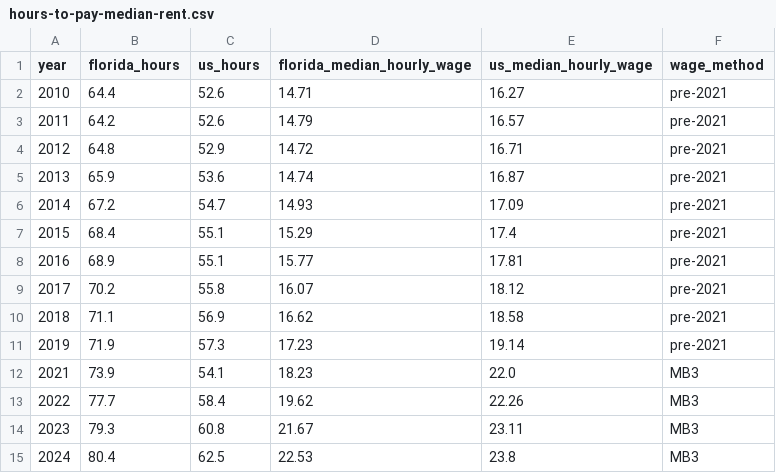
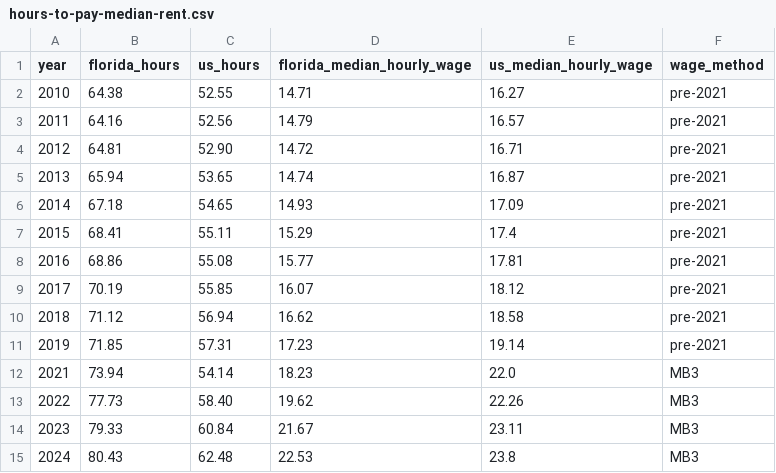
Before and after one commit to FloridaAudit/floridaaudit.github.io, a CSV file: data/housing-and-wages/hours-to-pay-median-rent.csv, drawn as a sheet.

```diff
--- a/data/housing-and-wages/hours-to-pay-median-rent.csv
+++ b/data/housing-and-wages/hours-to-pay-median-rent.csv
@@ -1,15 +1,15 @@
 year,florida_hours,us_hours,florida_median_hourly_wage,us_median_hourly_wage,wage_method
-2010,64.4,52.6,14.71,16.27,pre-2021
-2011,64.2,52.6,14.79,16.57,pre-2021
-2012,64.8,52.9,14.72,16.71,pre-2021
-2013,65.9,53.6,14.74,16.87,pre-2021
-2014,67.2,54.7,14.93,17.09,pre-2021
-2015,68.4,55.1,15.29,17.4,pre-2021
-2016,68.9,55.1,15.77,17.81,pre-2021
-2017,70.2,55.8,16.07,18.12,pre-2021
-2018,71.1,56.9,16.62,18.58,pre-2021
-2019,71.9,57.3,17.23,19.14,pre-2021
-2021,73.9,54.1,18.23,22.0,MB3
-2022,77.7,58.4,19.62,22.26,MB3
-2023,79.3,60.8,21.67,23.11,MB3
-2024,80.4,62.5,22.53,23.8,MB3
+2010,64.38,52.55,14.71,16.27,pre-2021
+2011,64.16,52.56,14.79,16.57,pre-2021
+2012,64.81,52.90,14.72,16.71,pre-2021
+2013,65.94,53.65,14.74,16.87,pre-2021
+2014,67.18,54.65,14.93,17.09,pre-2021
+2015,68.41,55.11,15.29,17.4,pre-2021
+2016,68.86,55.08,15.77,17.81,pre-2021
+2017,70.19,55.85,16.07,18.12,pre-2021
+2018,71.12,56.94,16.62,18.58,pre-2021
+2019,71.85,57.31,17.23,19.14,pre-2021
+2021,73.94,54.14,18.23,22.0,MB3
+2022,77.73,58.40,19.62,22.26,MB3
+2023,79.33,60.84,21.67,23.11,MB3
+2024,80.43,62.48,22.53,23.8,MB3
```
Also changed, not shown: 18 other files.
